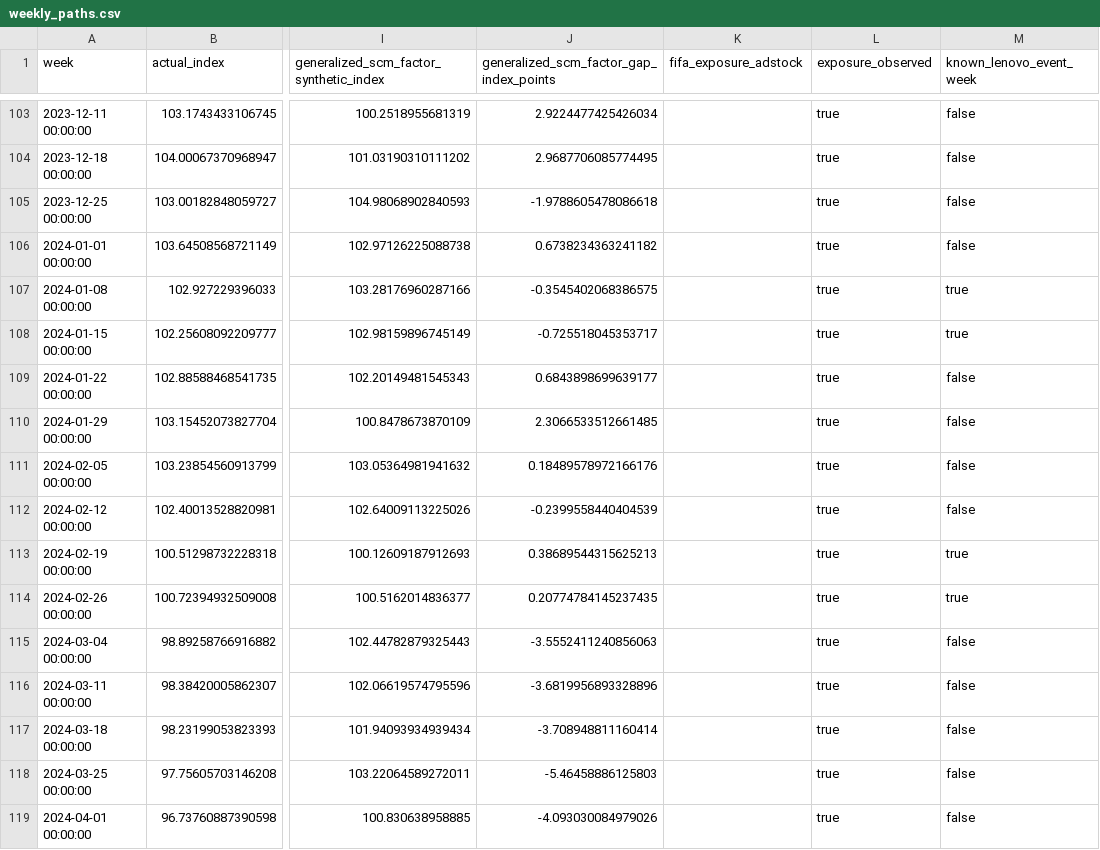
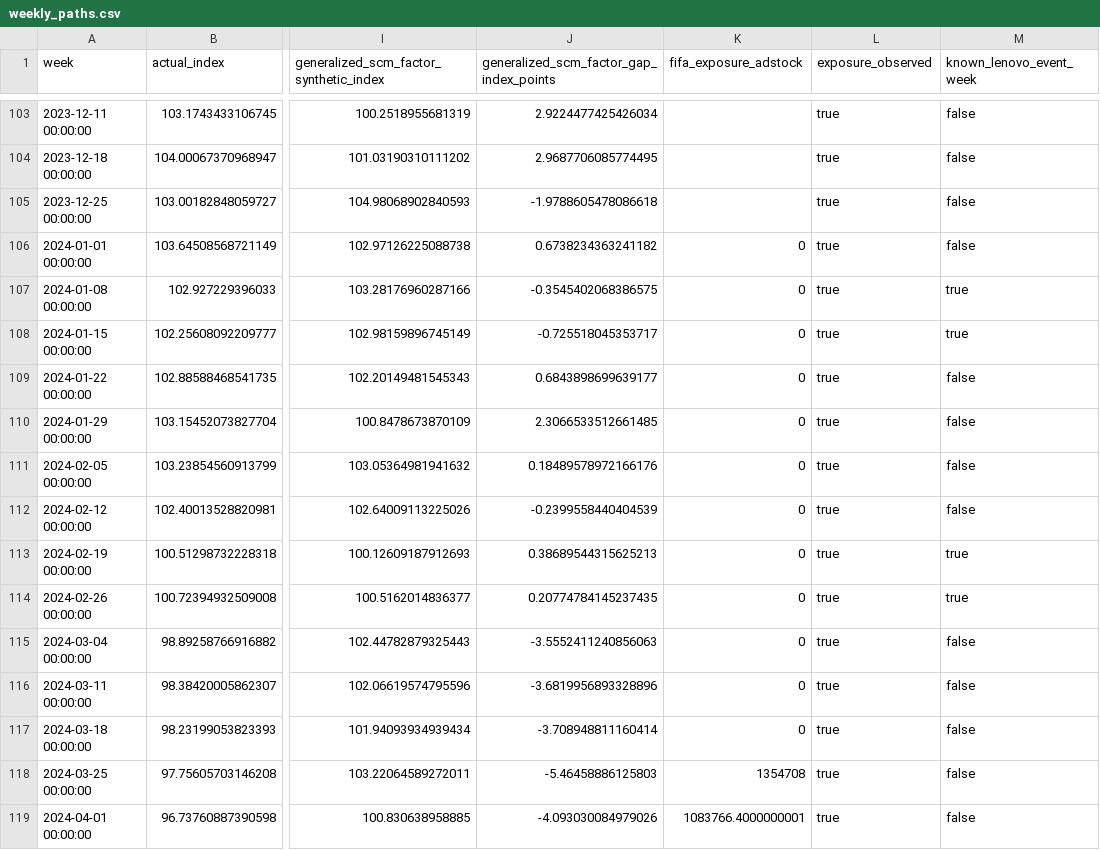
Before and after one commit to federicomeschini/SponsorshipIntelligence_Lenovo, a CSV file: data/curated/experimental/world_cup_impact_v1/weekly_paths.csv, drawn as a sheet; only a part is shown, gaps mark what is left out; the diff covers the shown part only; the diff names each change by its address in the sheet, - before the commit and + after, or states it on an @@ line.

```diff
--- a/data/curated/experimental/world_cup_impact_v1/weekly_paths.csv
+++ b/data/curated/experimental/world_cup_impact_v1/weekly_paths.csv
-K106:K117 (fifa_exposure_adstock): (empty)
+K106:K117 (fifa_exposure_adstock): 0
-K118 (fifa_exposure_adstock): (empty)
+K118 (fifa_exposure_adstock): 1354708
-K119 (fifa_exposure_adstock): (empty)
+K119 (fifa_exposure_adstock): 1083766.4000000001
```
Also changed, not shown: 136 edited cells elsewhere in this file, data/curated/experimental/sponsorship_counterfactual_v1/counterfactual_weekly.csv, data/curated/experimental/sponsorship_exposure_timing_v1/exposure_timing_weekly.csv, 57 other files.
